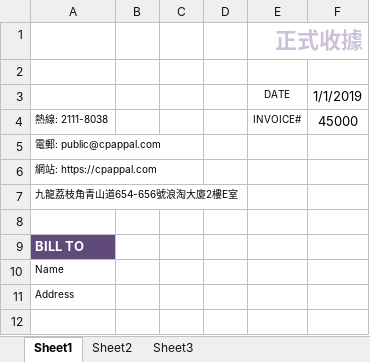
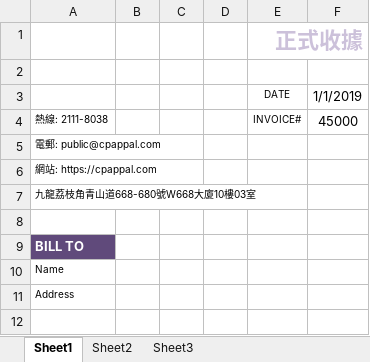
Before and after one commit to katimaz/cpappal, an Excel workbook: public/template/invoice.xlsx, sheet Sheet1, drawn as a sheet; only a part is shown; values as stored, in another font and other column widths than the file's, no borders; charts and pictures not drawn; the diff names each change by its address in the sheet, - before the commit and + after, or states it on an @@ line.

```diff
--- a/public/template/invoice.xlsx (sheet Sheet1)
+++ b/public/template/invoice.xlsx (sheet Sheet1)
-A7: 九龍荔枝角青山道654-656號浪淘大廈2樓E室
+A7: 九龍荔枝角青山道668-680號W668大廈10樓03室
```
Also changed, not shown: public/template/rental_invoice.xlsx, 3 other files.
